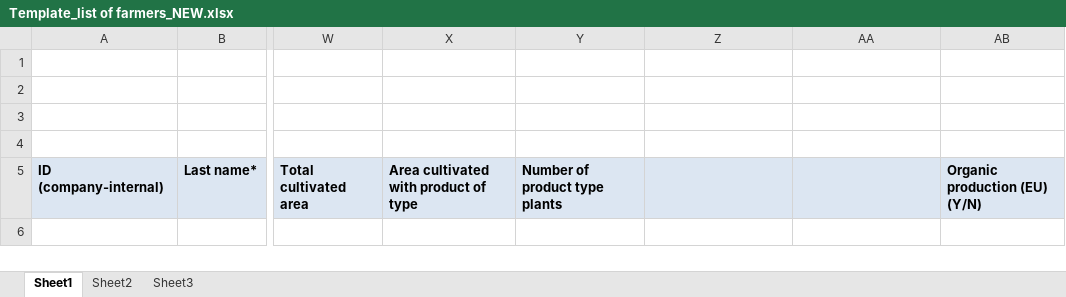
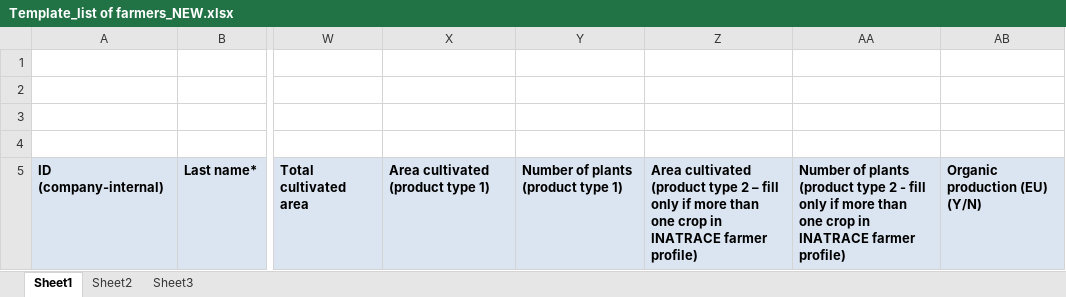
Before and after one commit to INATrace/fe, an Excel workbook: src/assets/farmer-import/Template_list of farmers_NEW.xlsx, sheet Sheet1, drawn as a sheet; only a part is shown, gaps mark what is left out; values as stored, in another font and other column widths than the file's, no borders; the diff names each change by its address in the sheet, - before the commit and + after, or states it on an @@ line.

Commit message:
Updated farmer import template

```diff
--- a/src/assets/farmer-import/Template_list of farmers_NEW.xlsx (sheet Sheet1)
+++ b/src/assets/farmer-import/Template_list of farmers_NEW.xlsx (sheet Sheet1)
-X5: Area cultivated with product of type
+X5: Area cultivated (product type 1)
-Y5: Number of product type plants
+Y5: Number of plants (product type 1)
-Z5: (empty)
+Z5: Area cultivated (product type 2 – fill only if more than one crop in INATRACE farmer profile)
-AA5: (empty)
+AA5: Number of plants (product type 2 - fill only if more than one crop in INATRACE farmer profile)
```
